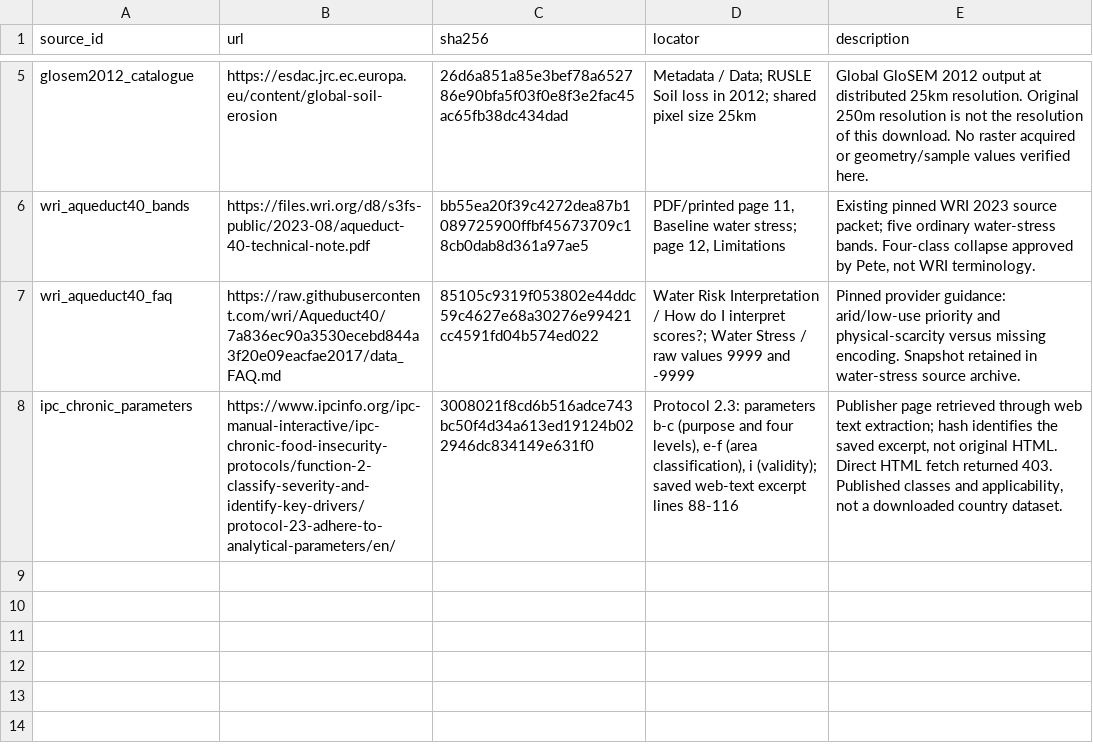
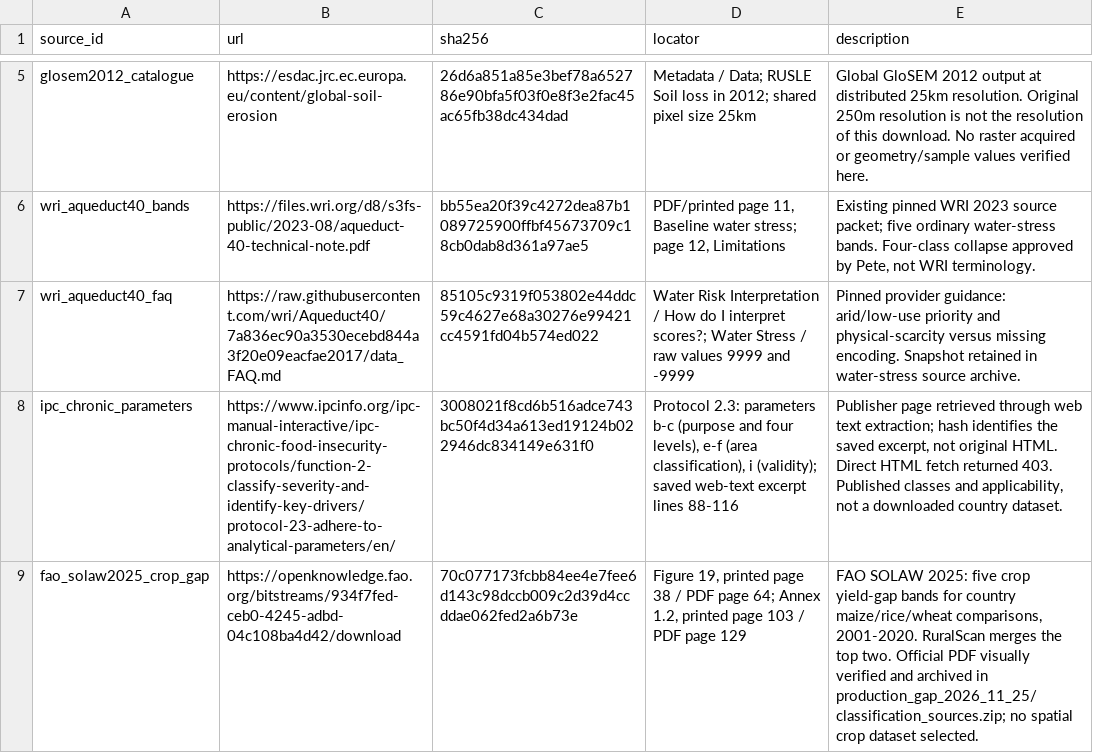
Before and after one commit to RuralScan/method, a CSV file: priority/classifications/sources.csv, drawn as a sheet; only a part is shown, gaps mark what is left out; the diff names each change by its address in the sheet, - before the commit and + after, or states it on an @@ line.

```diff
--- a/priority/classifications/sources.csv
+++ b/priority/classifications/sources.csv
+row 9: fao_solaw2025_crop_gap | https://openknowledge.fao.org/bitstreams/934f7fed-ceb0-4245-adbd-04c108ba4d42/download | 70c077173fcbb84ee4e7fee6d143c98dccb009c2d39d4ccddae062fed2a6b73e | Figure 19, printed page 38 / PDF page 64; Annex 1.2, printed page 103 / PDF page 129 | FAO SOLAW 2025: five crop yield-gap bands for country maize/rice/wheat comparisons, 2001-2020. RuralScan merges the top two. Official PDF visually verified and archived in production_gap_2026_11_25/classification_sources.zip; no spatial crop dataset selected.
```
Also changed, not shown: priority/T5_classification_refs.csv, priority/classifications/rules.csv, 6 other files.
